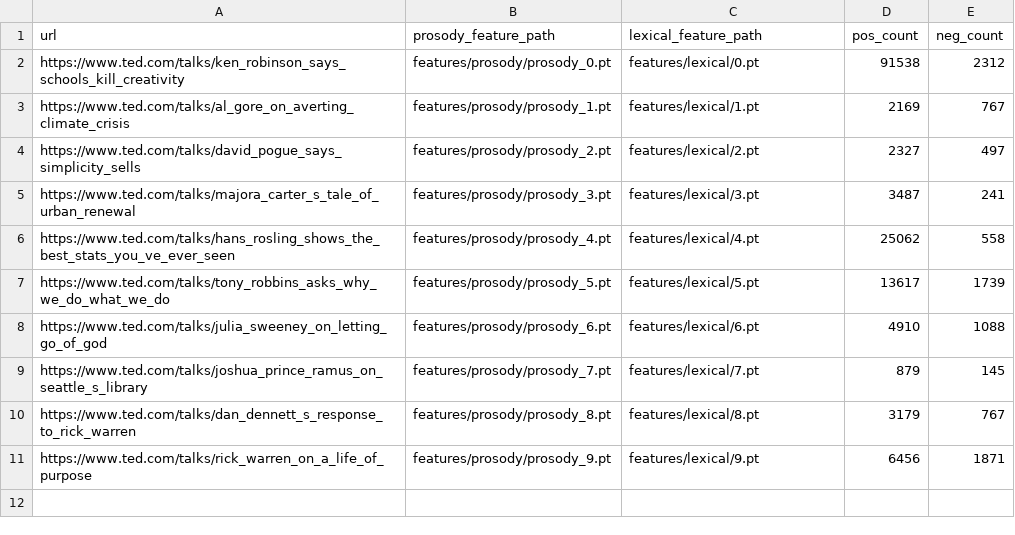
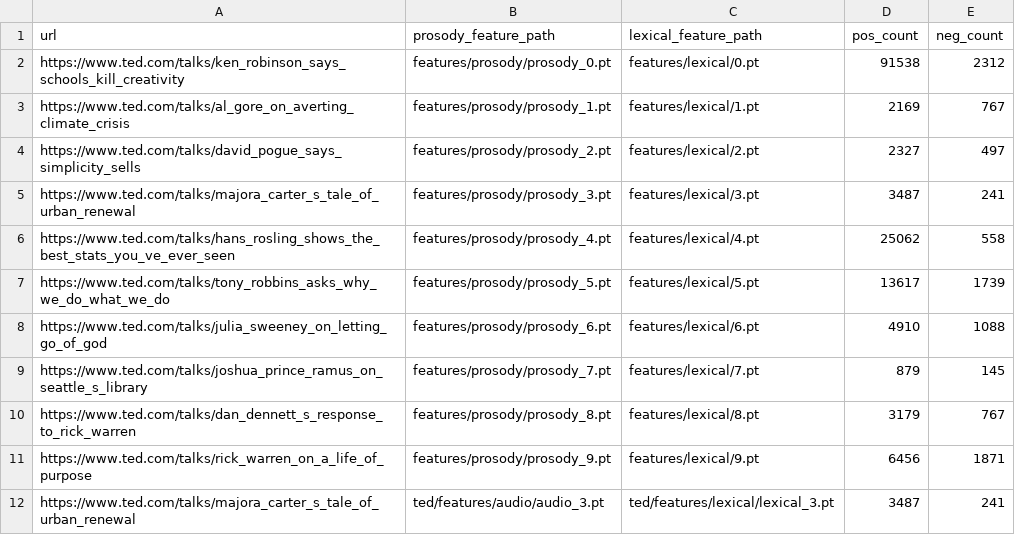
Before and after one commit to jullian-yapeter/JudgeNet, a CSV file: data/ted/dataset.csv, drawn as a sheet; the diff names each change by its address in the sheet, - before the commit and + after, or states it on an @@ line.

```diff
--- a/data/ted/dataset.csv
+++ b/data/ted/dataset.csv
+row 12: https://www.ted.com/talks/majora_carter_s_tale_of_urban_renewal | ted/features/audio/audio_3.pt | ted/features/lexical/lexical_3.pt | 3487 | 241
```
Also changed, not shown: 17 other files.
